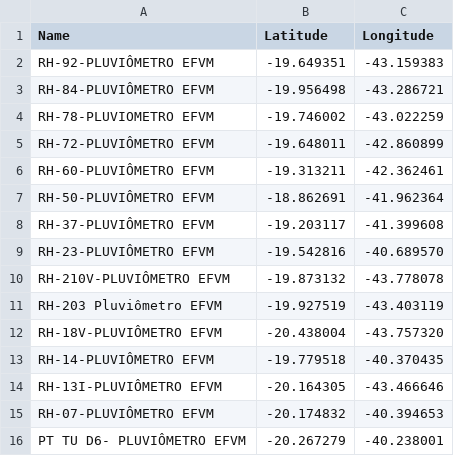
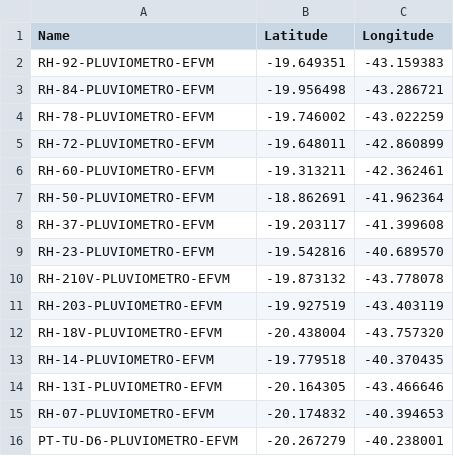
Before and after one commit to mhacarthur/IMERG_processing, a CSV file: pluviometer/pluv_vale_lat_lon.csv, drawn as a sheet; the diff names each change by its address in the sheet, - before the commit and + after, or states it on an @@ line.

Commit message:
add pluviometer position and extract IMERG data

```diff
--- a/pluviometer/pluv_vale_lat_lon.csv
+++ b/pluviometer/pluv_vale_lat_lon.csv
-A2 (Name): RH-92-PLUVIÔMETRO EFVM
+A2 (Name): RH-92-PLUVIOMETRO-EFVM
-A3 (Name): RH-84-PLUVIÔMETRO EFVM
+A3 (Name): RH-84-PLUVIOMETRO-EFVM
-A4 (Name): RH-78-PLUVIOMETRO EFVM
+A4 (Name): RH-78-PLUVIOMETRO-EFVM
-A5 (Name): RH-72-PLUVIÔMETRO EFVM
+A5 (Name): RH-72-PLUVIOMETRO-EFVM
-A6 (Name): RH-60-PLUVIÔMETRO EFVM
+A6 (Name): RH-60-PLUVIOMETRO-EFVM
-A7 (Name): RH-50-PLUVIÔMETRO EFVM
+A7 (Name): RH-50-PLUVIOMETRO-EFVM
-A8 (Name): RH-37-PLUVIÔMETRO EFVM
+A8 (Name): RH-37-PLUVIOMETRO-EFVM
-A9 (Name): RH-23-PLUVIÔMETRO EFVM
+A9 (Name): RH-23-PLUVIOMETRO-EFVM
-A10 (Name): RH-210V-PLUVIÔMETRO EFVM
+A10 (Name): RH-210V-PLUVIOMETRO-EFVM
-A11 (Name): RH-203 Pluviômetro EFVM
+A11 (Name): RH-203-PLUVIOMETRO-EFVM
-A12 (Name): RH-18V-PLUVIÔMETRO EFVM
+A12 (Name): RH-18V-PLUVIOMETRO-EFVM
-A13 (Name): RH-14-PLUVIÔMETRO EFVM
+A13 (Name): RH-14-PLUVIOMETRO-EFVM
-A14 (Name): RH-13I-PLUVIÔMETRO EFVM
+A14 (Name): RH-13I-PLUVIOMETRO-EFVM
-A15 (Name): RH-07-PLUVIÔMETRO EFVM
+A15 (Name): RH-07-PLUVIOMETRO-EFVM
-A16 (Name): PT TU D6- PLUVIÔMETRO EFVM
+A16 (Name): PT-TU-D6-PLUVIOMETRO-EFVM
```
Also changed, not shown: 10 other files.
